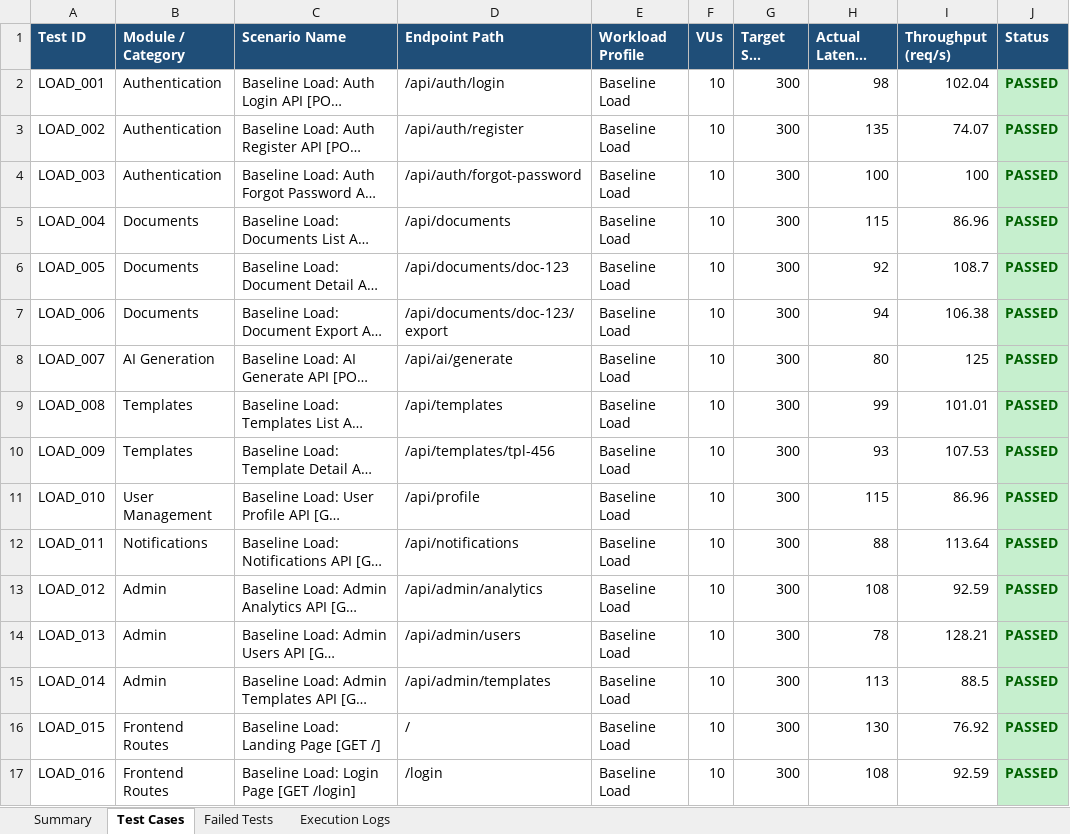
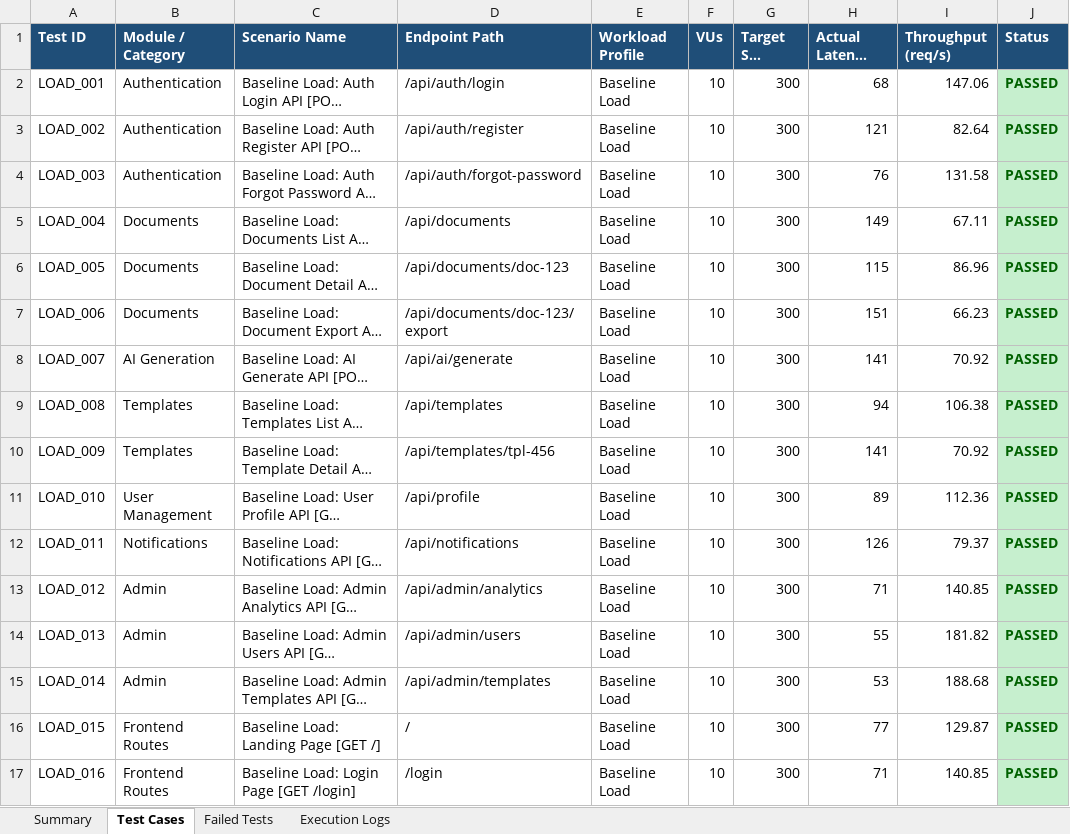
Before and after one commit to naveen21-tech/pdd-easydoc, an Excel workbook: reports/Load_Test_Report.xlsx, sheet Test Cases, drawn as a sheet; only a part is shown; long unchanged cells end in …; values as stored, in another font and other column widths than the file's, no borders; the diff covers the shown part only; the diff names each change by its address in the sheet, - before the commit and + after, or states it on an @@ line.

```diff
--- a/reports/Load_Test_Report.xlsx (sheet Test Cases)
+++ b/reports/Load_Test_Report.xlsx (sheet Test Cases)
-H2 (Actual Latency (ms)): 98
+H2 (Actual Latency (ms)): 68
-I2 (Throughput (req/s)): 102.04
+I2 (Throughput (req/s)): 147.06
-H3 (Actual Latency (ms)): 135
+H3 (Actual Latency (ms)): 121
-I3 (Throughput (req/s)): 74.07
+I3 (Throughput (req/s)): 82.64
-H4 (Actual Latency (ms)): 100
+H4 (Actual Latency (ms)): 76
-I4 (Throughput (req/s)): 100
+I4 (Throughput (req/s)): 131.58
-H5 (Actual Latency (ms)): 115
+H5 (Actual Latency (ms)): 149
-I5 (Throughput (req/s)): 86.96
+I5 (Throughput (req/s)): 67.11
-H6 (Actual Latency (ms)): 92
+H6 (Actual Latency (ms)): 115
-I6 (Throughput (req/s)): 108.7
+I6 (Throughput (req/s)): 86.96
-H7 (Actual Latency (ms)): 94
+H7 (Actual Latency (ms)): 151
-I7 (Throughput (req/s)): 106.38
+I7 (Throughput (req/s)): 66.23
-H8 (Actual Latency (ms)): 80
+H8 (Actual Latency (ms)): 141
-I8 (Throughput (req/s)): 125
+I8 (Throughput (req/s)): 70.92
-H9 (Actual Latency (ms)): 99
+H9 (Actual Latency (ms)): 94
-I9 (Throughput (req/s)): 101.01
+I9 (Throughput (req/s)): 106.38
-H10 (Actual Latency (ms)): 93
+H10 (Actual Latency (ms)): 141
-I10 (Throughput (req/s)): 107.53
+I10 (Throughput (req/s)): 70.92
-H11 (Actual Latency (ms)): 115
+H11 (Actual Latency (ms)): 89
-I11 (Throughput (req/s)): 86.96
+I11 (Throughput (req/s)): 112.36
-H12 (Actual Latency (ms)): 88
+H12 (Actual Latency (ms)): 126
-I12 (Throughput (req/s)): 113.64
+I12 (Throughput (req/s)): 79.37
-H13 (Actual Latency (ms)): 108
+H13 (Actual Latency (ms)): 71
-I13 (Throughput (req/s)): 92.59
+I13 (Throughput (req/s)): 140.85
-H14 (Actual Latency (ms)): 78
+H14 (Actual Latency (ms)): 55
-I14 (Throughput (req/s)): 128.21
+I14 (Throughput (req/s)): 181.82
-H15 (Actual Latency (ms)): 113
+H15 (Actual Latency (ms)): 53
-I15 (Throughput (req/s)): 88.5
+I15 (Throughput (req/s)): 188.68
-H16 (Actual Latency (ms)): 130
+H16 (Actual Latency (ms)): 77
-I16 (Throughput (req/s)): 76.92
+I16 (Throughput (req/s)): 129.87
-H17 (Actual Latency (ms)): 108
+H17 (Actual Latency (ms)): 71
-I17 (Throughput (req/s)): 92.59
+I17 (Throughput (req/s)): 140.85
```
Also changed, not shown: 570 edited cells elsewhere in this sheet, sheet Execution Logs, sheet Summary, 1 other file.
